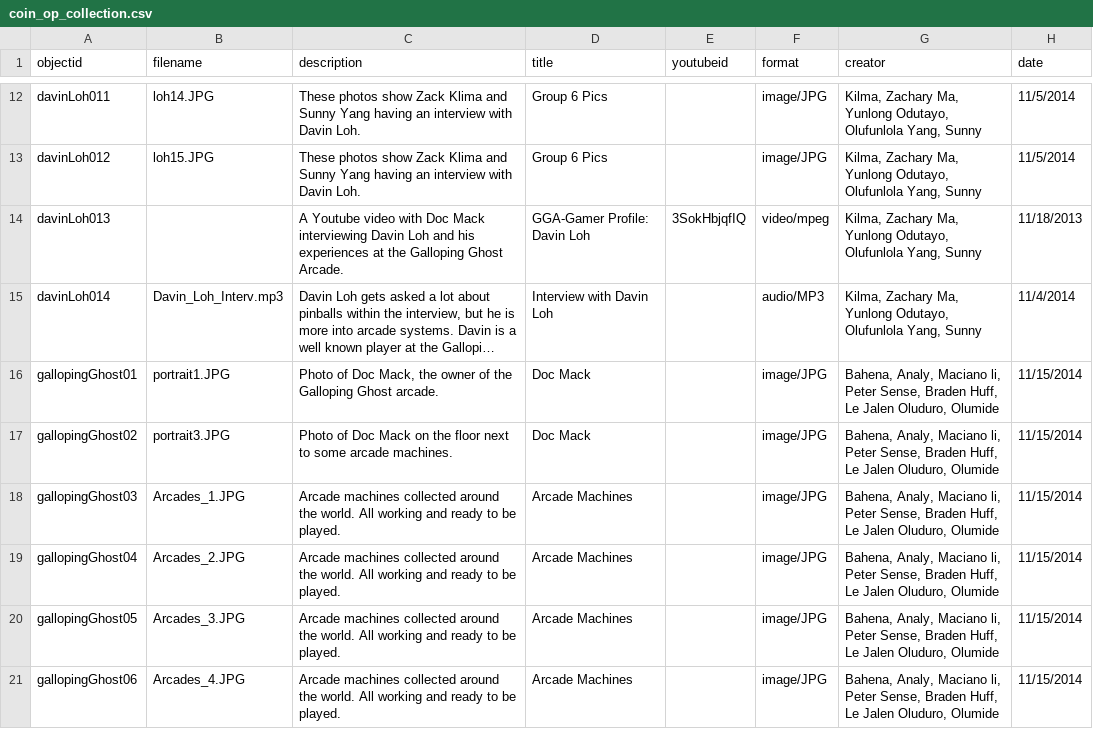
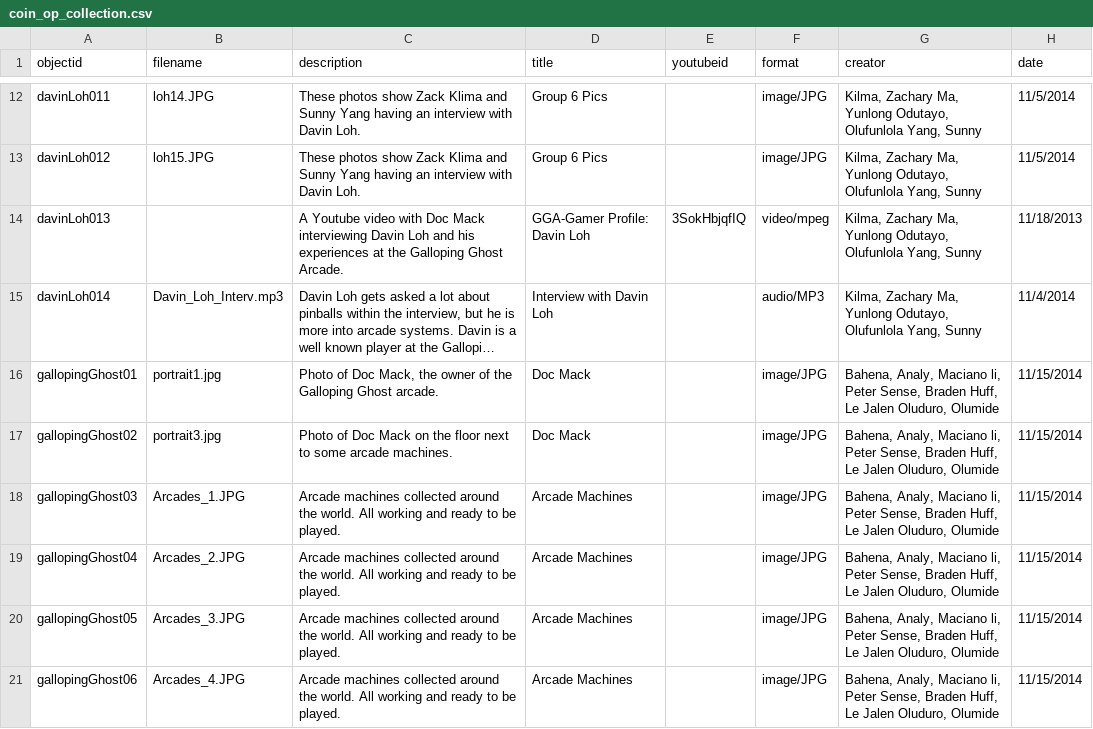
Before and after one commit to strikerZ45/Coin-op, a CSV file: _data/coin_op_collection.csv, drawn as a sheet; only a part is shown, gaps mark what is left out; long unchanged cells end in …; the diff names each change by its address in the sheet, - before the commit and + after, or states it on an @@ line.

Commit message:
Update coin_op_collection.csv

```diff
--- a/_data/coin_op_collection.csv
+++ b/_data/coin_op_collection.csv
-B16 (filename): portrait1.JPG
+B16 (filename): portrait1.jpg
-B17 (filename): portrait3.JPG
+B17 (filename): portrait3.jpg
```
